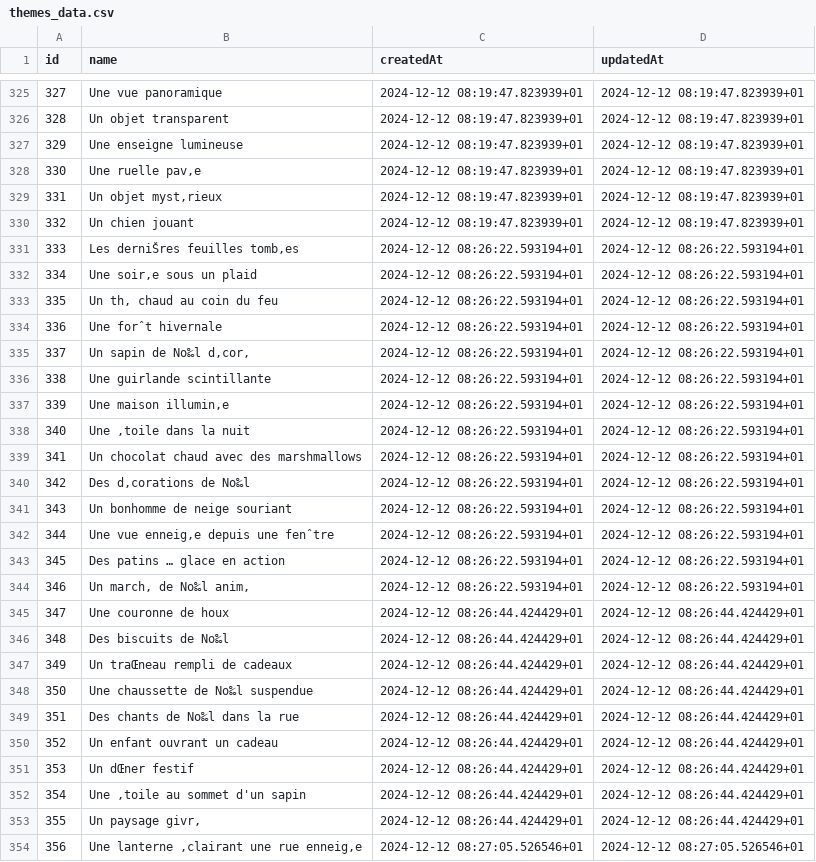
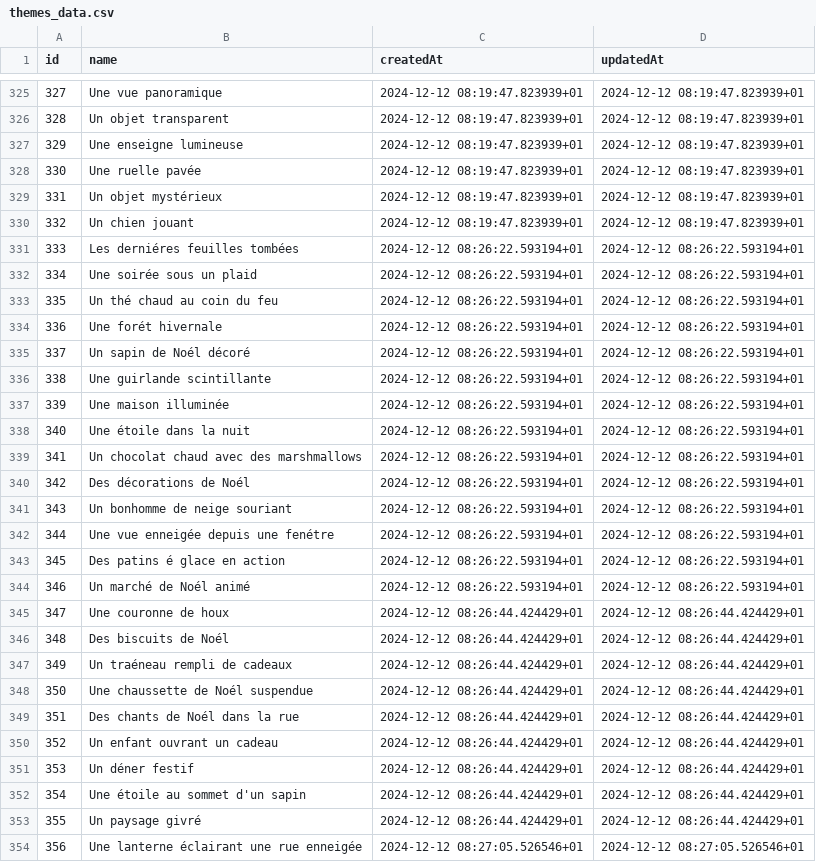
Before and after one commit to Tiphaine6928/projet-post-it, a CSV file: themes_data.csv, drawn as a sheet; only a part is shown, gaps mark what is left out; the diff covers the shown part only; the diff names each change by its address in the sheet, - before the commit and + after, or states it on an @@ line.

Commit message:
themes reliés

```diff
--- a/themes_data.csv
+++ b/themes_data.csv
-B328 (name): Une ruelle pav‚e
+B328 (name): Une ruelle pavée
-B329 (name): Un objet myst‚rieux
+B329 (name): Un objet mystérieux
-B331 (name): Les derniŠres feuilles tomb‚es
+B331 (name): Les derniéres feuilles tombées
-B332 (name): Une soir‚e sous un plaid
+B332 (name): Une soirée sous un plaid
-B333 (name): Un th‚ chaud au coin du feu
+B333 (name): Un thé chaud au coin du feu
-B334 (name): Une forˆt hivernale
+B334 (name): Une forét hivernale
-B335 (name): Un sapin de No‰l d‚cor‚
+B335 (name): Un sapin de Noél décoré
-B337 (name): Une maison illumin‚e
+B337 (name): Une maison illuminée
-B338 (name): Une ‚toile dans la nuit
+B338 (name): Une étoile dans la nuit
-B340 (name): Des d‚corations de No‰l
+B340 (name): Des décorations de Noél
-B342 (name): Une vue enneig‚e depuis une fenˆtre
+B342 (name): Une vue enneigée depuis une fenétre
-B343 (name): Des patins … glace en action
+B343 (name): Des patins é glace en action
-B344 (name): Un march‚ de No‰l anim‚
+B344 (name): Un marché de Noél animé
-B346 (name): Des biscuits de No‰l
+B346 (name): Des biscuits de Noél
-B347 (name): Un traŒneau rempli de cadeaux
+B347 (name): Un traéneau rempli de cadeaux
-B348 (name): Une chaussette de No‰l suspendue
+B348 (name): Une chaussette de Noél suspendue
-B349 (name): Des chants de No‰l dans la rue
+B349 (name): Des chants de Noél dans la rue
-B351 (name): Un dŒner festif
+B351 (name): Un déner festif
-B352 (name): Une ‚toile au sommet d'un sapin
+B352 (name): Une étoile au sommet d'un sapin
-B353 (name): Un paysage givr‚
+B353 (name): Un paysage givré
-B354 (name): Une lanterne ‚clairant une rue enneig‚e
+B354 (name): Une lanterne éclairant une rue enneigée
```
Also changed, not shown: 132 edited cells elsewhere in this file, 4 other files.
